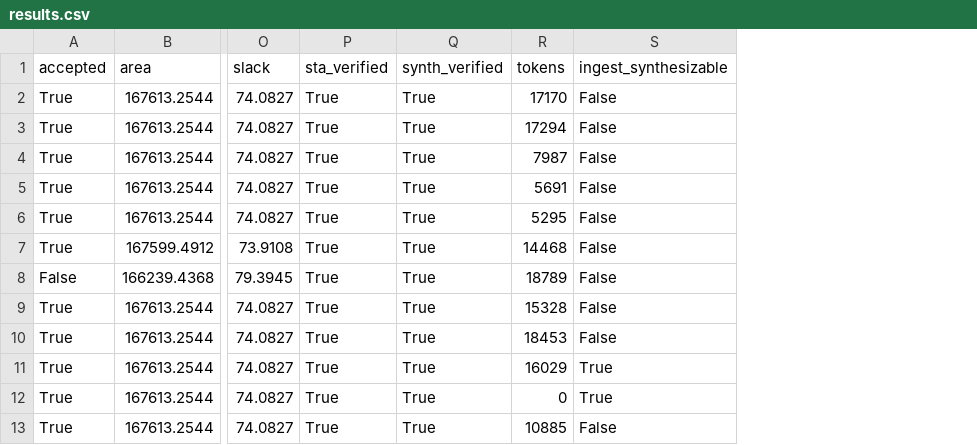
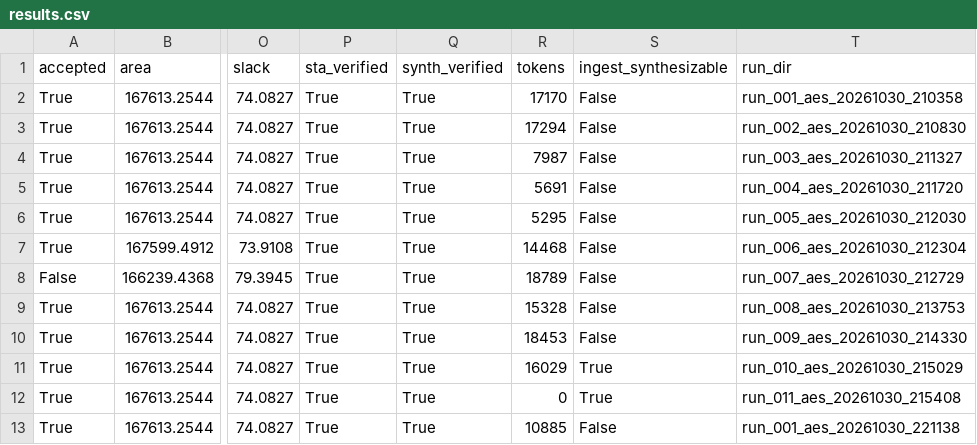
Before and after one commit to vthayashi/HDL-Repair, a CSV file: datasets/results.csv, drawn as a sheet; only a part is shown, gaps mark what is left out; the diff names each change by its address in the sheet, - before the commit and + after, or states it on an @@ line.

```diff
--- a/datasets/results.csv
+++ b/datasets/results.csv
+column T (run_dir), rows 2-13: run_001_aes_20261030_210358 | run_002_aes_20261030_210830 | run_003_aes_20261030_211327 | run_004_aes_20261030_211720 | run_005_aes_20261030_212030 | run_006_aes_20261030_212304 | run_007_aes_20261030_212729 | run_008_aes_20261030_213753 | run_009_aes_20261030_214330 | run_010_aes_20261030_215029 | run_011_aes_20261030_215408 | run_001_aes_20261030_221138
```
Also changed, not shown: 8 other files.
